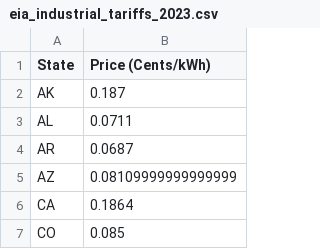
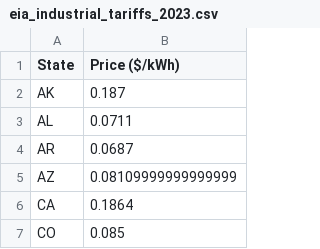
Before and after one commit to sahar-elabbadi/ww_methane_letter, a CSV file: 02_clean_data/eia_industrial_tariffs_2023.csv, drawn as a sheet; only a part is shown.

```diff
--- a/02_clean_data/eia_industrial_tariffs_2023.csv
+++ b/02_clean_data/eia_industrial_tariffs_2023.csv
@@ -1,2 +1,2 @@
-State,Price (Cents/kWh)
+State,Price ($/kWh)
 AK,0.187
```
Also changed, not shown: 10 other files.
